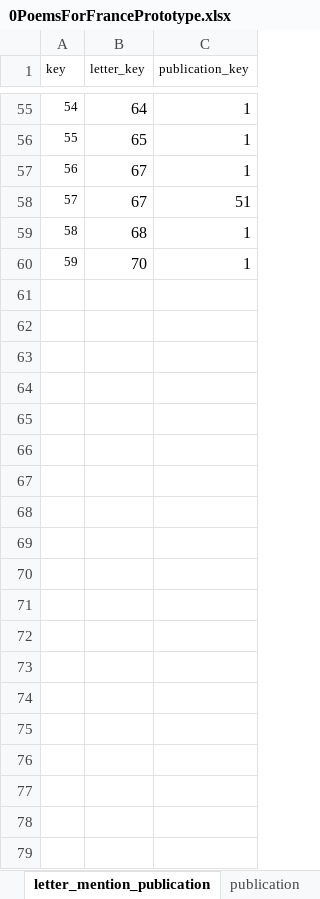
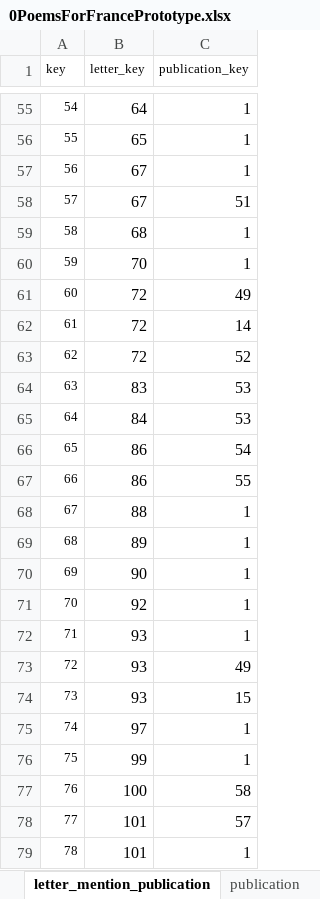
Before and after one commit to merelister/FME, an Excel workbook: 0PoemsForFrancePrototype.xlsx, sheet letter_mention_publication, drawn as a sheet; only a part is shown, gaps mark what is left out; values as stored, in another font and other column widths than the file's, no borders; table styles not drawn; the diff covers the shown part only; the diff names each change by its address in the sheet, - before the commit and + after, or states it on an @@ line.

```diff
--- a/0PoemsForFrancePrototype.xlsx (sheet letter_mention_publication)
+++ b/0PoemsForFrancePrototype.xlsx (sheet letter_mention_publication)
+row 61: 60 | 72 | 49
+row 62: 61 | 72 | 14
+row 63: 62 | 72 | 52
+row 64: 63 | 83 | 53
+row 65: 64 | 84 | 53
+row 66: 65 | 86 | 54
+row 67: 66 | 86 | 55
+row 68: 67 | 88 | 1
+row 69: 68 | 89 | 1
+row 70: 69 | 90 | 1
+row 71: 70 | 92 | 1
+row 72: 71 | 93 | 1
+row 73: 72 | 93 | 49
+row 74: 73 | 93 | 15
+row 75: 74 | 97 | 1
+row 76: 75 | 99 | 1
+row 77: 76 | 100 | 58
+row 78: 77 | 101 | 57
+row 79: 78 | 101 | 1
```
Also changed, not shown: 30 added rows elsewhere in this sheet, sheet letter, sheet letter_mention_person, sheet letter_mention_poem_cleaned, sheet publication, sheet person, sheet poem_pub_instance, 2 more sheets.
